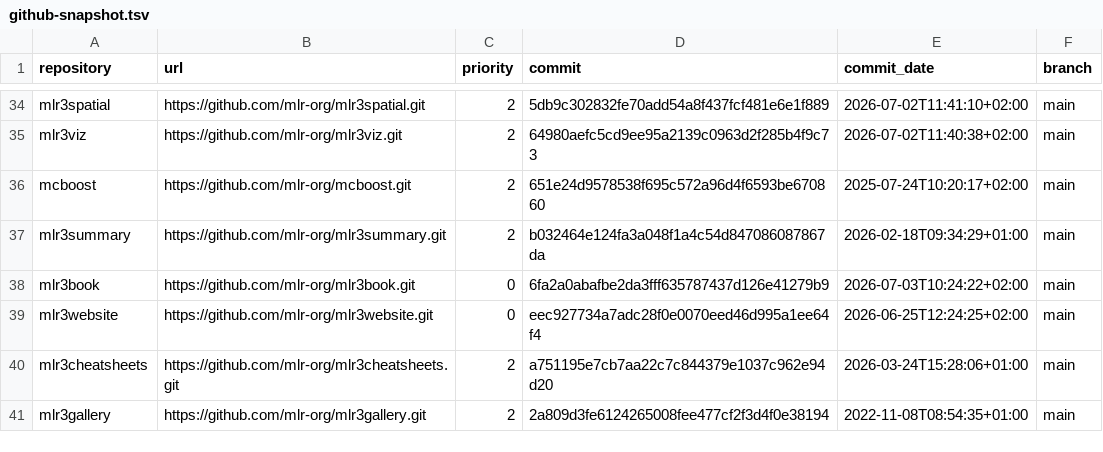
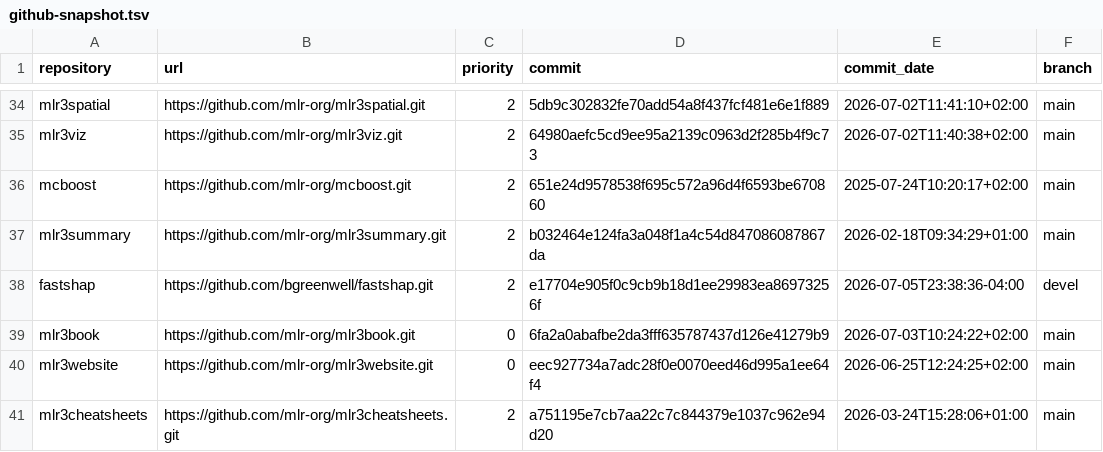
Before and after one commit to mlr-org/paradox, a TSV file: compat/github-snapshot.tsv, drawn as a sheet; only a part is shown, gaps mark what is left out; the shorter side is filled out with more unchanged rows; the diff names each change by its address in the sheet, - before the commit and + after, or states it on an @@ line.

```diff
--- a/compat/github-snapshot.tsv
+++ b/compat/github-snapshot.tsv
+row 38: fastshap | https://github.com/bgreenwell/fastshap.git | 2 | e17704e905f0c9cb9b18d1ee29983ea86973256f | 2026-07-05T23:38:36-04:00 | devel
```
Also changed, not shown: compat/github-repositories.tsv, 3 other files.
